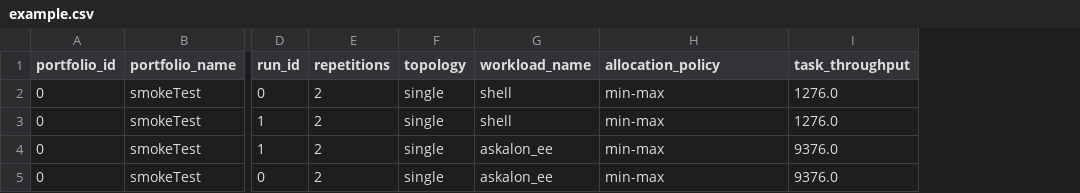
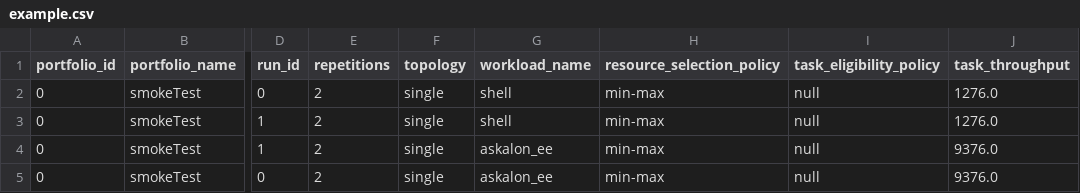
Before and after one commit to allocateam/opendc, a CSV file: simulator/opendc-experiments/opendc-experiments-allocateam/tools/plot/example.csv, drawn as a sheet; only a part is shown, gaps mark what is left out; the diff names each change by its address in the sheet, - before the commit and + after, or states it on an @@ line.

Commit message:
Round robin Scheduling Policy (#5)
* Setup boilerplate for allocateam experiments

* Add more Portfolio, Scenario and Run boilerplate code for experiment setup

* Add description to allocation policy logic

* Add MVP code with both SC18 and SC20 runners

* Added round robin policy class

* Use SC18 as basis for experiment code

* Add README that explains how to run the code and needed tools

* Improve experiment execution script to work on macOS

* Correctly extract downloaded traces

* Fix path to trace based on workload name

* Actually load the proper topology configuration file

* Forgot to remove merge conflict text

* Add telemetry concerning job durations

* Reorganise events and event writers

* Added Round Robin policy

* Added case for inserting tasks when there are no available jobs

* Added print statements and changed value for quanta to 30

* Removed print statements from StageWorkflowService.kt

* Removed print statement from StageWorkflowService.kt

* Removed deleted space

* Added separate portfolio for round robin and renamed some variables

* Added portfolio variables to schema and added null default value for taskEligibilityPolicy

* Updated label name for plotter from allocation_policy to resource_selection_policy

Co-authored-by: Gilles Magalhaes <gilles.magalhaes@gmail.com>
Co-authored-by: Corneliu-Dumitru Soficu <corneliudumitru.sofi@fireeye.com>

```diff
--- a/simulator/opendc-experiments/opendc-experiments-allocateam/tools/plot/example.csv
+++ b/simulator/opendc-experiments/opendc-experiments-allocateam/tools/plot/example.csv
+column I (task_eligibility_policy), rows 2-5: all null
-H1: allocation_policy
+H1: resource_selection_policy
```
Also changed, not shown: 9 other files.
